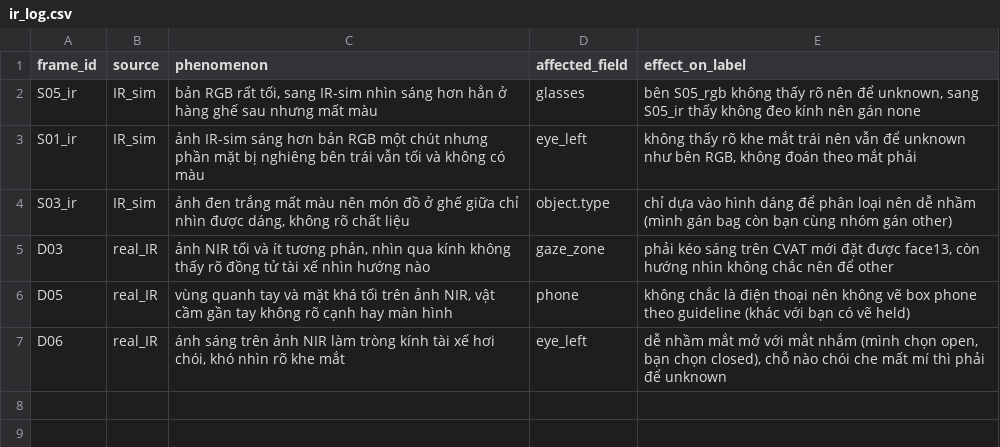
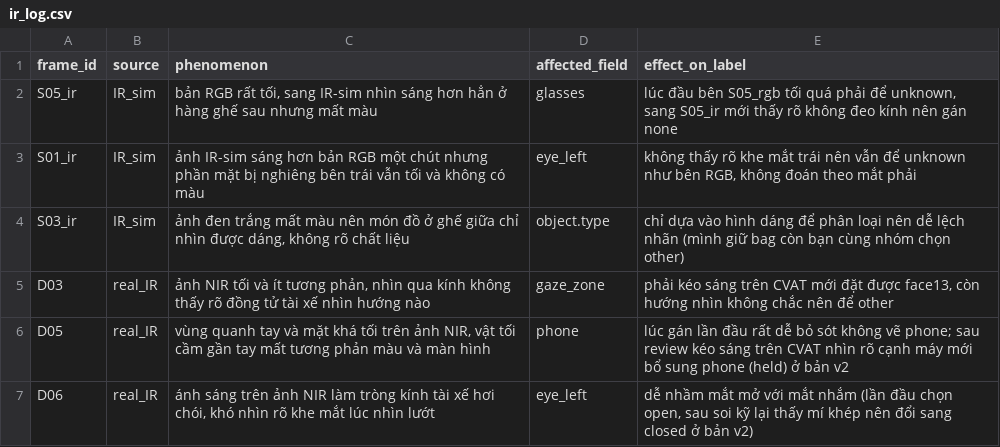
Before and after one commit to thanhduc270998/K5-L23-Day12-TruongThanhDuc-2A202603034-DMS-OMS, a CSV file: ir_log.csv, drawn as a sheet.

```diff
--- a/ir_log.csv
+++ b/ir_log.csv
@@ -1,7 +1,7 @@
 frame_id,source,phenomenon,affected_field,effect_on_label
-S05_ir,IR_sim,"bản RGB rất tối, sang IR-sim nhìn sáng hơn hẳn ở hàng ghế sau nhưng mất màu",glasses,"bên S05_rgb không thấy rõ nên để unknown, sang S05_ir thấy không đeo kính nên gán none"
+S05_ir,IR_sim,"bản RGB rất tối, sang IR-sim nhìn sáng hơn hẳn ở hàng ghế sau nhưng mất màu",glasses,"lúc đầu bên S05_rgb tối quá phải để unknown, sang S05_ir mới thấy rõ không đeo kính nên gán none"
 S01_ir,IR_sim,"ảnh IR-sim sáng hơn bản RGB một chút nhưng phần mặt bị nghiêng bên trái vẫn tối và không có màu",eye_left,"không thấy rõ khe mắt trái nên vẫn để unknown như bên RGB, không đoán theo mắt phải"
-S03_ir,IR_sim,"ảnh đen trắng mất màu nên món đồ ở ghế giữa chỉ nhìn được dáng, không rõ chất liệu",object.type,"chỉ dựa vào hình dáng để phân loại nên dễ nhầm (mình gán bag còn bạn cùng nhóm gán other)"
+S03_ir,IR_sim,"ảnh đen trắng mất màu nên món đồ ở ghế giữa chỉ nhìn được dáng, không rõ chất liệu",object.type,"chỉ dựa vào hình dáng để phân loại nên dễ lệch nhãn (mình giữ bag còn bạn cùng nhóm chọn other)"
 D03,real_IR,"ảnh NIR tối và ít tương phản, nhìn qua kính không thấy rõ đồng tử tài xế nhìn hướng nào",gaze_zone,"phải kéo sáng trên CVAT mới đặt được face13, còn hướng nhìn không chắc nên để other"
-D05,real_IR,"vùng quanh tay và mặt khá tối trên ảnh NIR, vật cầm gần tay không rõ cạnh hay màn hình",phone,"không chắc là điện thoại nên không vẽ box phone theo guideline (khác với bạn có vẽ held)"
-D06,real_IR,"ánh sáng trên ảnh NIR làm tròng kính tài xế hơi chói, khó nhìn rõ khe mắt",eye_left,"dễ nhầm mắt mở với mắt nhắm (mình chọn open, bạn chọn closed), chỗ nào chói che mất mí thì phải để unknown"
+D05,real_IR,"vùng quanh tay và mặt khá tối trên ảnh NIR, vật tối cầm gần tay mất tương phản màu và màn hình",phone,"lúc gán lần đầu rất dễ bỏ sót không vẽ phone; sau review kéo sáng trên CVAT nhìn rõ cạnh máy mới bổ sung phone (held) ở bản v2"
+D06,real_IR,"ánh sáng trên ảnh NIR làm tròng kính tài xế hơi chói, khó nhìn rõ khe mắt lúc nhìn lướt",eye_left,"dễ nhầm mắt mở với mắt nhắm (lần đầu chọn open, sau soi kỹ lại thấy mí khép nên đổi sang closed ở bản v2)"
```
Also changed, not shown: disagreement_log.csv, 2 other files.
